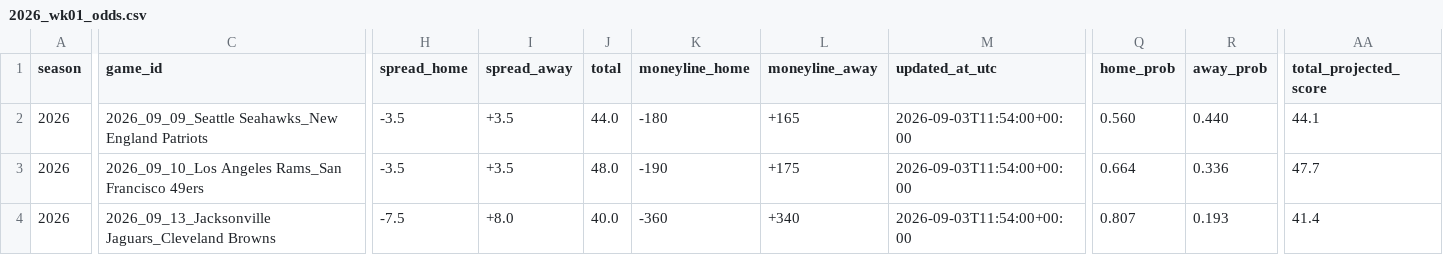
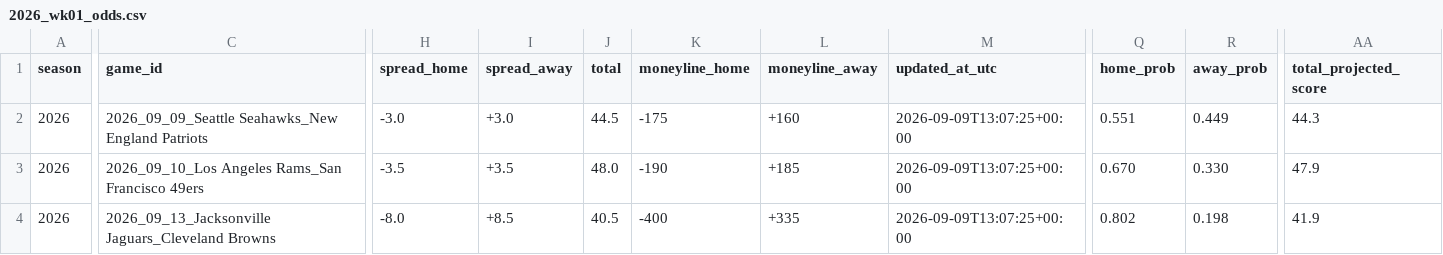
Before and after one commit to Clownworldenjoyer76/nikki_and_mat_bets, a CSV file: docs/data/weekly/2026_wk01_odds.csv, drawn as a sheet; only a part is shown, gaps mark what is left out; the diff covers the shown part only; the diff names each change by its address in the sheet, - before the commit and + after, or states it on an @@ line.

```diff
--- a/docs/data/weekly/2026_wk01_odds.csv
+++ b/docs/data/weekly/2026_wk01_odds.csv
-H2 (spread_home): -3.5
+H2 (spread_home): -3.0
-I2 (spread_away): +3.5
+I2 (spread_away): +3.0
-J2 (total): 44.0
+J2 (total): 44.5
-K2 (moneyline_home): -180
+K2 (moneyline_home): -175
-L2 (moneyline_away): +165
+L2 (moneyline_away): +160
-M2:M4 (updated_at_utc): 2026-09-03T11:54:00+00:00
+M2:M4 (updated_at_utc): 2026-09-09T13:07:25+00:00
-Q2 (home_prob): 0.560
+Q2 (home_prob): 0.551
-R2 (away_prob): 0.440
+R2 (away_prob): 0.449
-AA2 (total_projected_score): 44.1
+AA2 (total_projected_score): 44.3
-L3 (moneyline_away): +175
+L3 (moneyline_away): +185
-Q3 (home_prob): 0.664
+Q3 (home_prob): 0.670
-R3 (away_prob): 0.336
+R3 (away_prob): 0.330
-AA3 (total_projected_score): 47.7
+AA3 (total_projected_score): 47.9
-H4 (spread_home): -7.5
+H4 (spread_home): -8.0
-I4 (spread_away): +8.0
+I4 (spread_away): +8.5
-J4 (total): 40.0
+J4 (total): 40.5
-K4 (moneyline_home): -360
+K4 (moneyline_home): -400
-L4 (moneyline_away): +340
+L4 (moneyline_away): +335
-Q4 (home_prob): 0.807
+Q4 (home_prob): 0.802
-R4 (away_prob): 0.193
+R4 (away_prob): 0.198
-AA4 (total_projected_score): 41.4
+AA4 (total_projected_score): 41.9
```
Also changed, not shown: 120 edited cells elsewhere in this file, docs/data/weekly/latest.csv.
